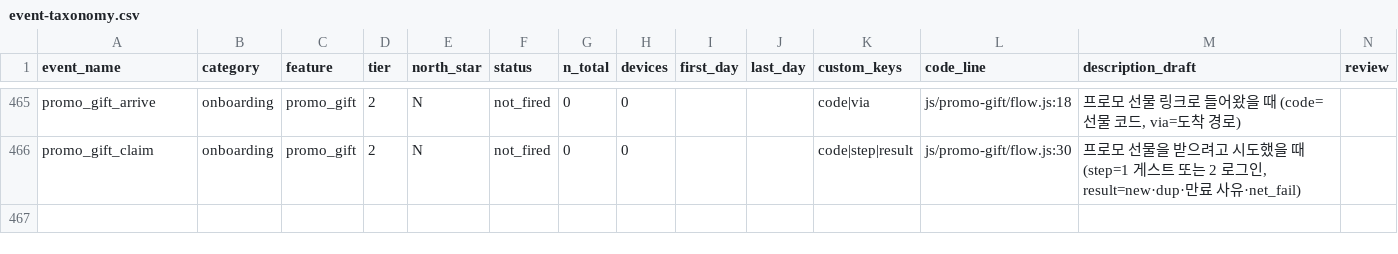
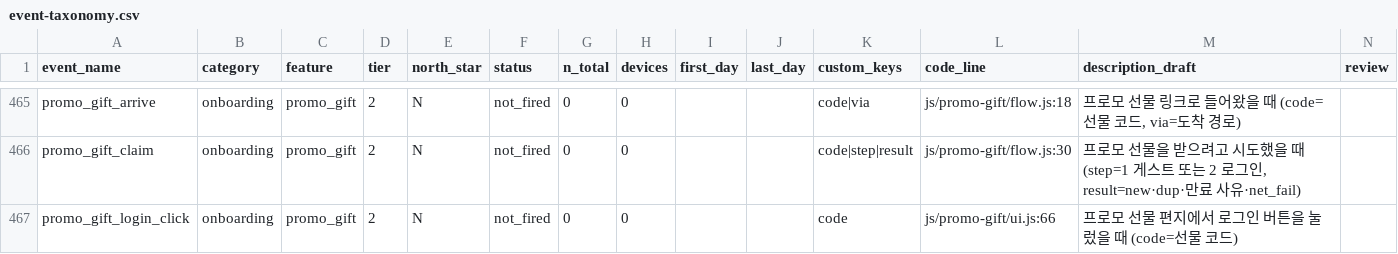
Before and after one commit to UICHEOL-HWANG/calm_forest, a CSV file: docs/analysis/event-taxonomy.csv, drawn as a sheet; only a part is shown, gaps mark what is left out; rows hold the shown columns only; the diff names each change by its address in the sheet, - before the commit and + after, or states it on an @@ line.

```diff
--- a/docs/analysis/event-taxonomy.csv
+++ b/docs/analysis/event-taxonomy.csv
+row 467: promo_gift_login_click | onboarding | promo_gift | 2 | N | not_fired | 0 | 0 |  |  | code | js/promo-gift/ui.js:66 | 프로모 선물 편지에서 로그인 버튼을 눌렀을 때 (code=선물 코드)
```
Also changed, not shown: 10 other files.
